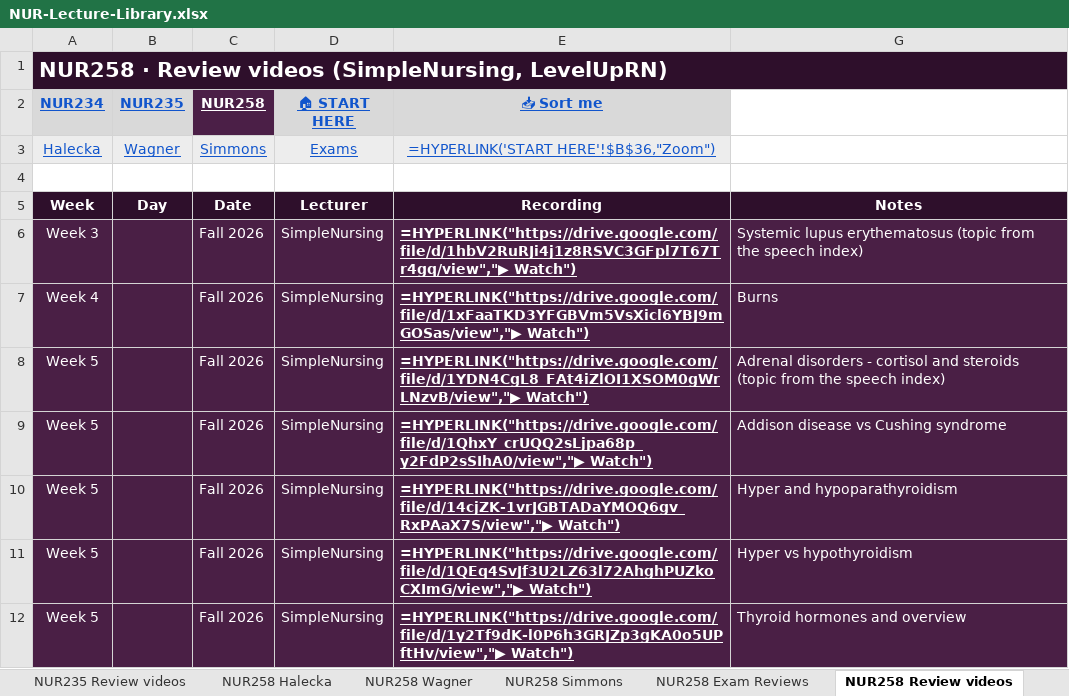
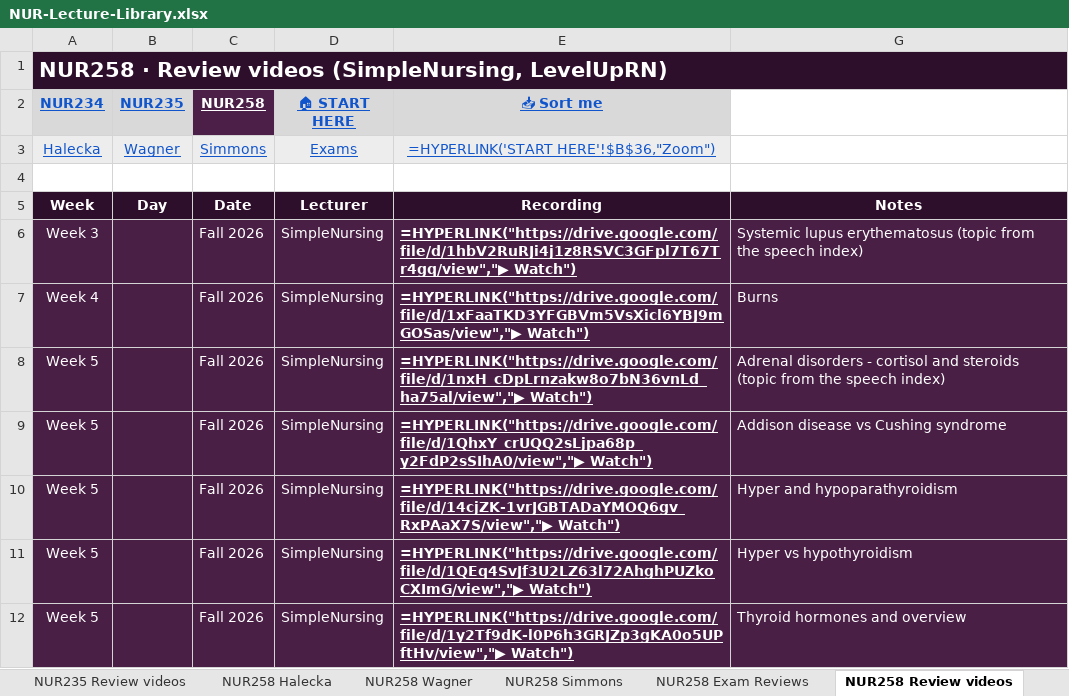
Before and after one commit to Arnold7777777/ABSN-Study-Hub, an Excel workbook: files/NUR-Lecture-Library.xlsx, sheet NUR258 Review videos, drawn as a sheet; only a part is shown; values as stored, in another font and other column widths than the file's, no borders; formulas without a stored value are shown as written; the diff names each change by its address in the sheet, - before the commit and + after, or states it on an @@ line.

```diff
--- a/files/NUR-Lecture-Library.xlsx (sheet NUR258 Review videos)
+++ b/files/NUR-Lecture-Library.xlsx (sheet NUR258 Review videos)
-E8 (📥 Sort me): =HYPERLINK("https://drive.google.com/file/d/1YDN4CgL8_FAt4iZlOI1XSOM0gWrLNzvB/view","▶ Watch")
+E8 (📥 Sort me): =HYPERLINK("https://drive.google.com/file/d/1nxH_cDpLrnzakw8o7bN36vnLd_ha75al/view","▶ Watch")
```
Also changed, not shown: hidden cells, 6 other files.
